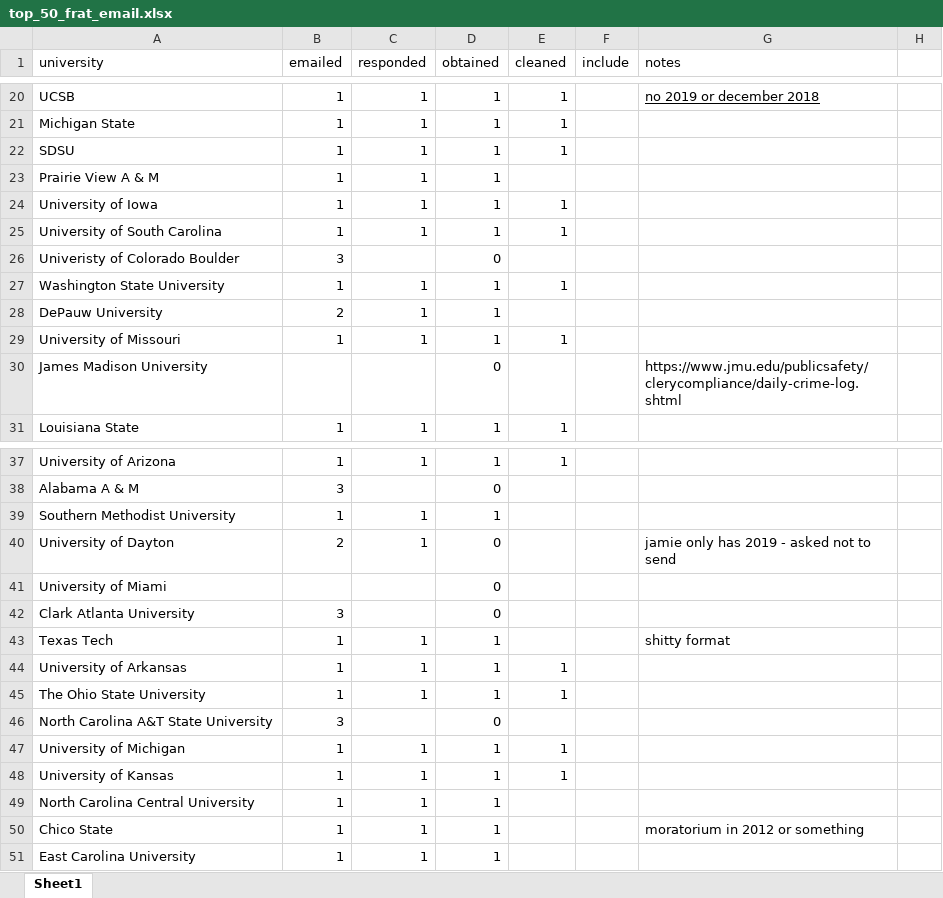
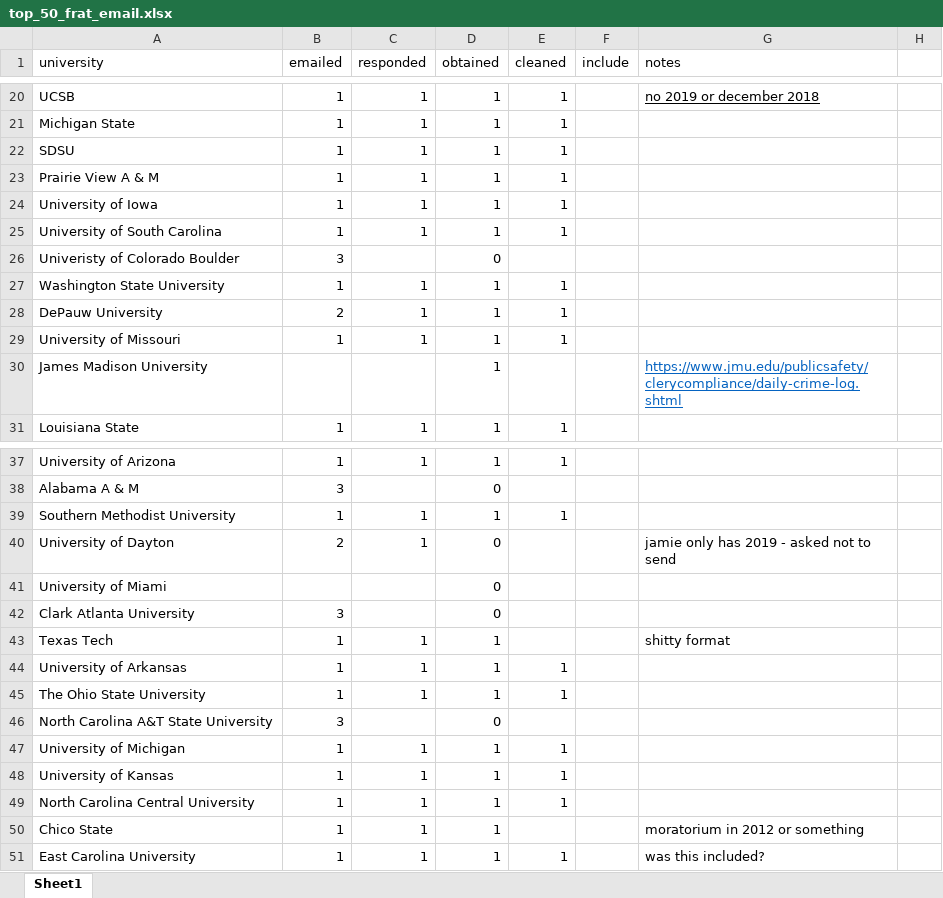
Before and after one commit to michaeltopper1/Fraternities, an Excel workbook: Data/top_50_frat_email.xlsx, sheet Sheet1, drawn as a sheet; only a part is shown, gaps mark what is left out; values as stored, in another font and other column widths than the file's, no borders; the diff names each change by its address in the sheet, - before the commit and + after, or states it on an @@ line.

Commit message:
update to spreadsheet cleaning

```diff
--- a/Data/top_50_frat_email.xlsx (sheet Sheet1)
+++ b/Data/top_50_frat_email.xlsx (sheet Sheet1)
-E23 (cleaned): (empty)
+E23 (cleaned): 1
-E28 (cleaned): (empty)
+E28 (cleaned): 1
-D30 (obtained): 0
+D30 (obtained): 1
@@ G30 underline: off → on, text colour: black → #0563C1 @@
-E39 (cleaned): (empty)
+E39 (cleaned): 1
-E49 (cleaned): (empty)
+E49 (cleaned): 1
-E51 (cleaned): (empty)
+E51 (cleaned): 1
-G51 (notes): (empty)
+G51 (notes): was this included?
```
Also changed, not shown: 1 other file.
